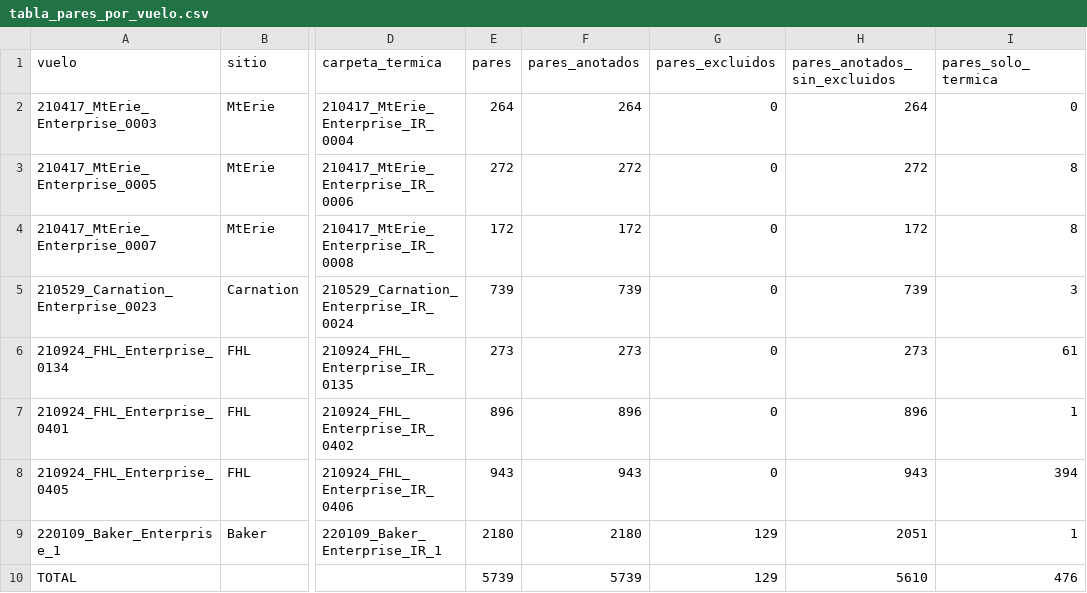
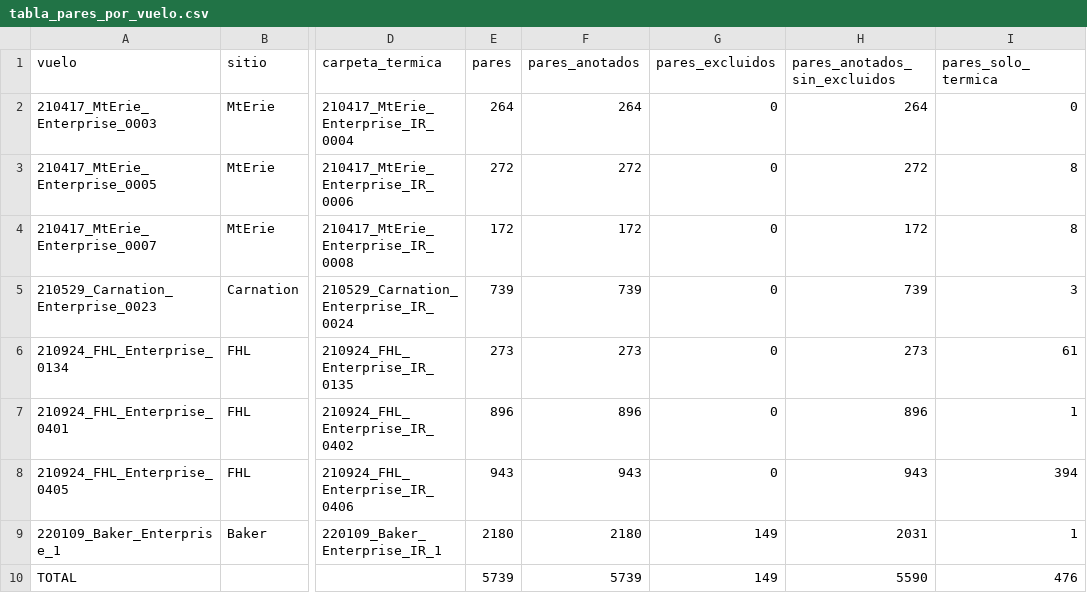
Before and after one commit to TonyHanx/sar-fusion-wisard, a CSV file: reports/tabla_pares_por_vuelo.csv, drawn as a sheet; only a part is shown, gaps mark what is left out; the diff names each change by its address in the sheet, - before the commit and + after, or states it on an @@ line.

```diff
--- a/reports/tabla_pares_por_vuelo.csv
+++ b/reports/tabla_pares_por_vuelo.csv
-G9:G10 (pares_excluidos): 129
+G9:G10 (pares_excluidos): 149
-H9 (pares_anotados_sin_excluidos): 2051
+H9 (pares_anotados_sin_excluidos): 2031
-H10 (pares_anotados_sin_excluidos): 5610
+H10 (pares_anotados_sin_excluidos): 5590
```
Also changed, not shown: 20 other files.
